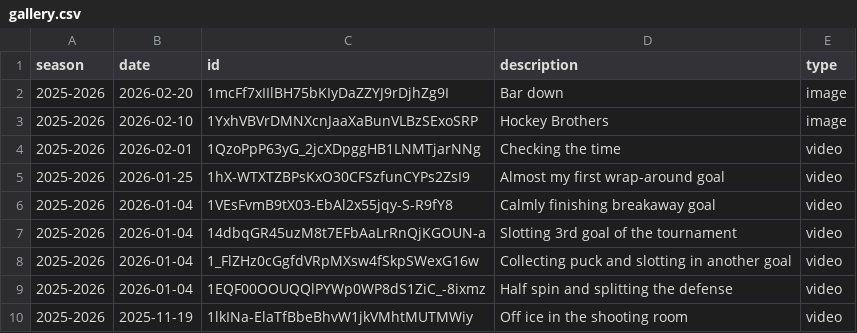
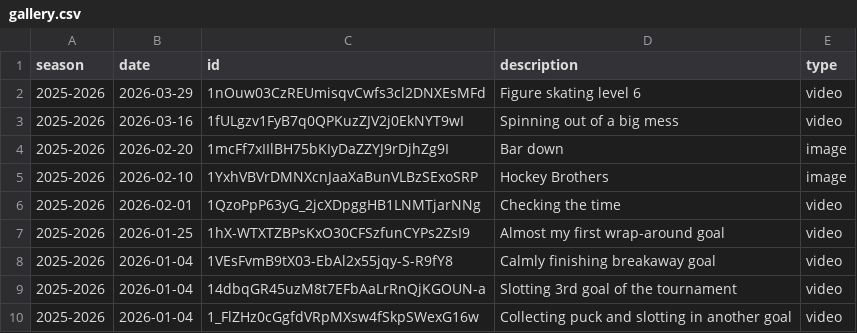
Before and after one commit to creamy-seas/bigv-portfolio, a CSV file: data/gallery.csv, drawn as a sheet; only a part is shown; the shorter side is filled out with more unchanged rows.

```diff
--- a/data/gallery.csv
+++ b/data/gallery.csv
@@ -1,2 +1,4 @@
 season,date,id,description,type
+2025-2026,2026-03-29,1nOuw03CzREUmisqvCwfs3cl2DNXEsMFd,Figure skating level 6,video
+2025-2026,2026-03-16,1fULgzv1FyB7q0QPKuzZJV2j0EkNYT9wI,Spinning out of a big mess,video
 2025-2026,2026-02-20,1mcFf7xIIlBH75bKIyDaZZYJ9rDjhZg9I,Bar down,image
```
Also changed, not shown: 2 other files.
